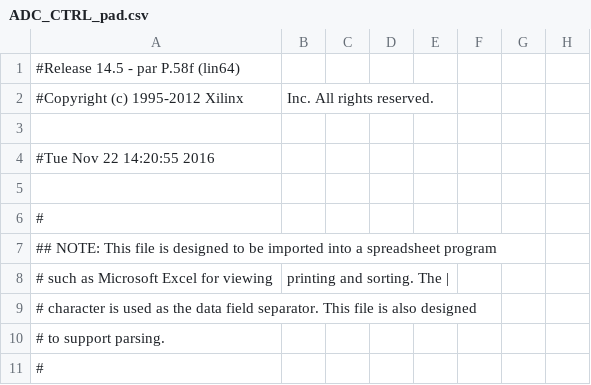
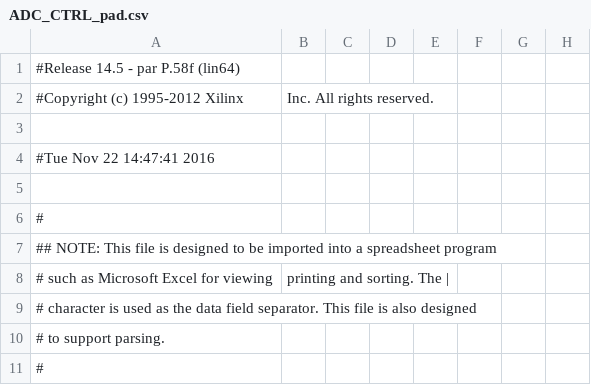
Before and after one commit to deyan-levski/jcfpga, a CSV file: LX150/ADC_CTRL_pad.csv, drawn as a sheet; only a part is shown; the diff names each change by its address in the sheet, - before the commit and + after, or states it on an @@ line.

```diff
--- a/LX150/ADC_CTRL_pad.csv
+++ b/LX150/ADC_CTRL_pad.csv
-A4: #Tue Nov 22 14:20:55 2016
+A4: #Tue Nov 22 14:47:41 2016
```
Also changed, not shown: 54 other files.
